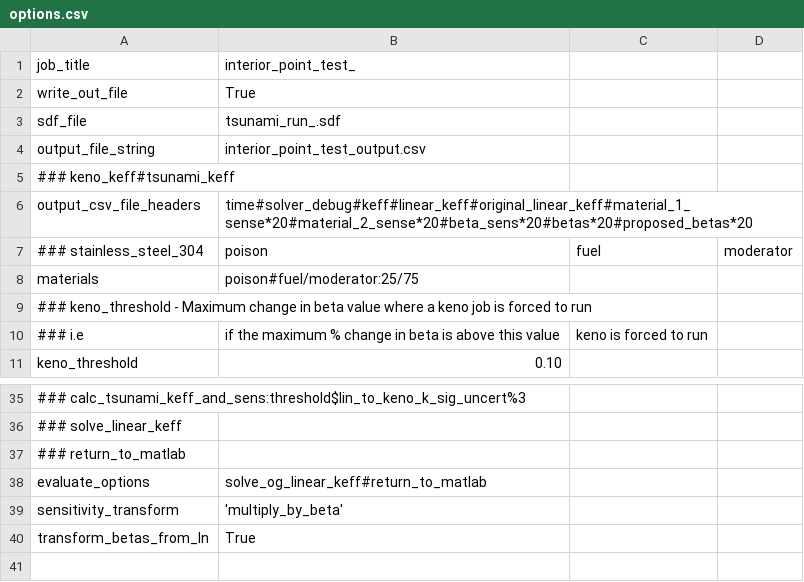
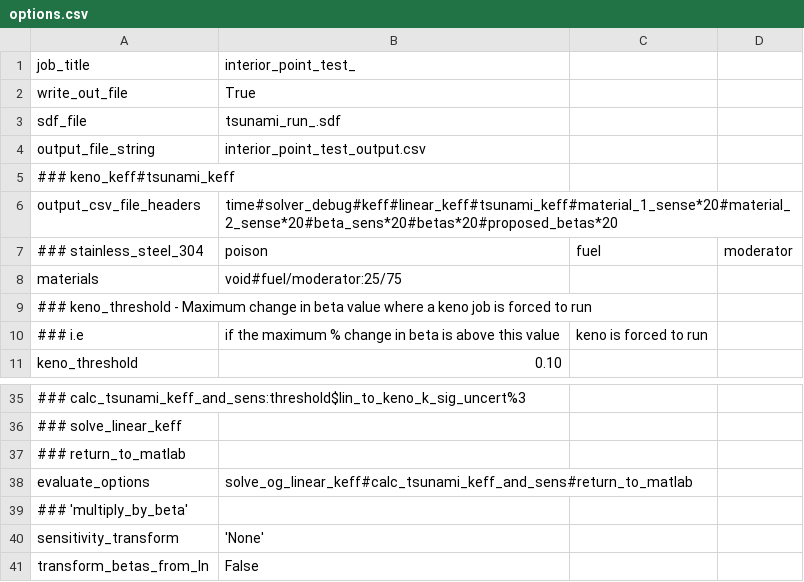
Before and after one commit to jpevey/IPM_Project, a CSV file: options.csv, drawn as a sheet; only a part is shown, gaps mark what is left out; addresses are those after the commit; the diff names each change by its address in the sheet, - before the commit and + after, or states it on an @@ line.

Commit message:
setting returned keff to be (in order, if run) linear approx, keno, tsunami

```diff
--- a/options.csv
+++ b/options.csv
-B6: time#solver_debug#keff#linear_keff#original_linear_keff#material_1_sense*20#material_2_sense*20#beta_sens*20#betas*20#proposed_betas*20
+B6: time#solver_debug#keff#linear_keff#tsunami_keff#material_1_sense*20#material_2_sense*20#beta_sens*20#betas*20#proposed_betas*20
-B8: poison#fuel/moderator:25/75
+B8: void#fuel/moderator:25/75
-B38: solve_og_linear_keff#return_to_matlab
+B38: solve_og_linear_keff#calc_tsunami_keff_and_sens#return_to_matlab
+row 39: ### 'multiply_by_beta'
-B40: 'multiply_by_beta'
+B40: 'None'
-B41: True
+B41: False
```
Also changed, not shown: 1 other file.
